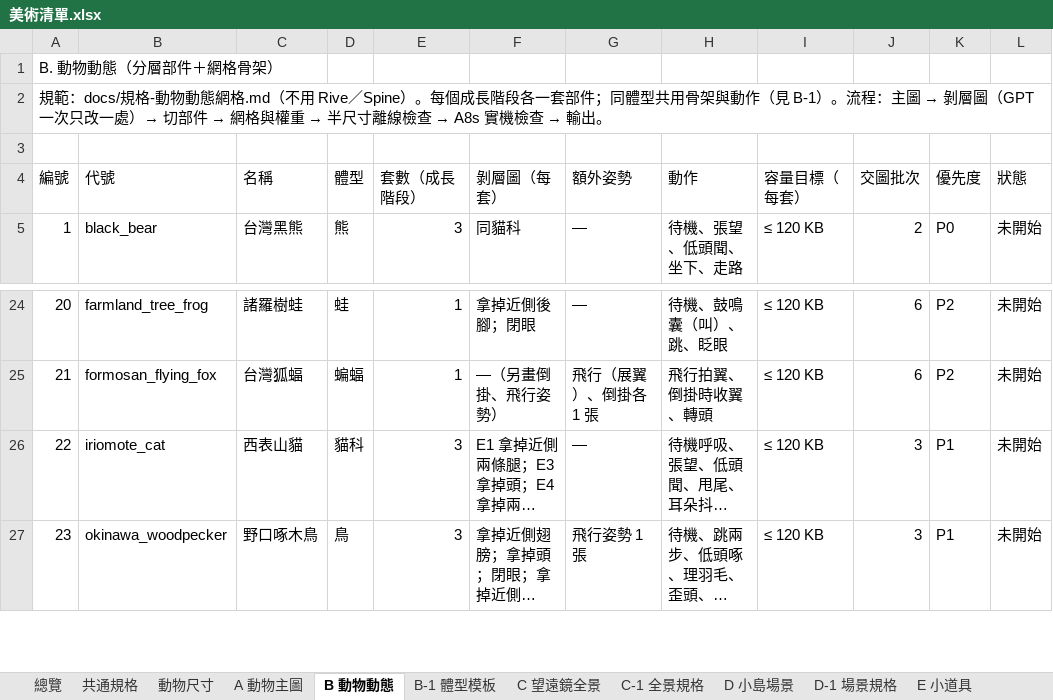
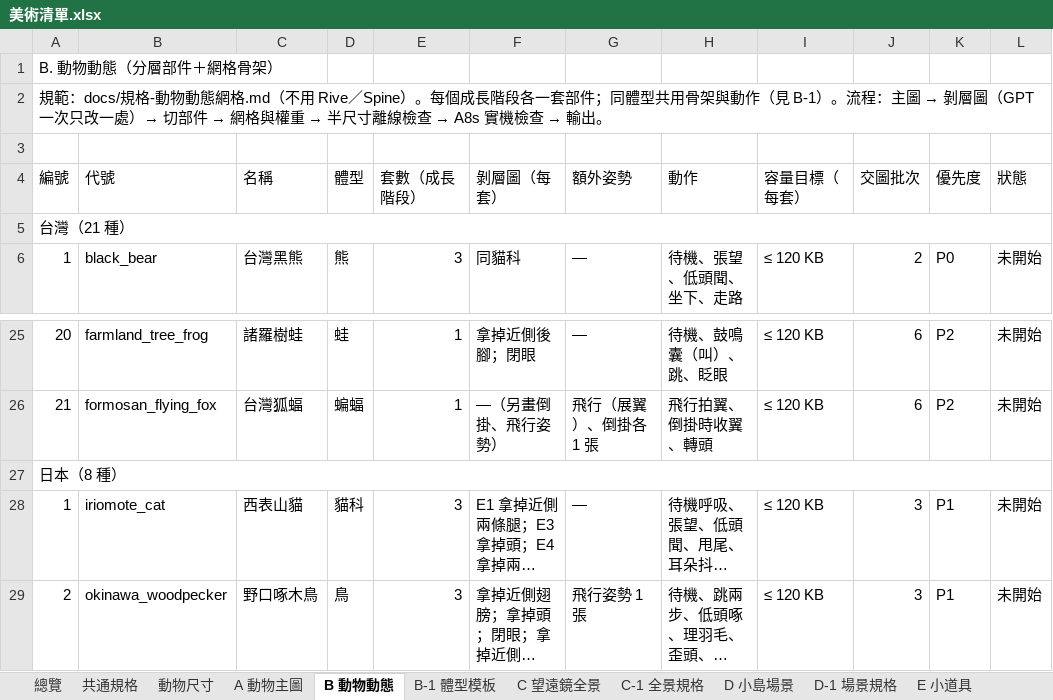
Before and after one commit to Lab515-Ang/Yoyo_island, an Excel workbook: docs/美術清單.xlsx, sheet B 動物動態, drawn as a sheet; only a part is shown, gaps mark what is left out; long unchanged cells end in …; values as stored, in another font and other column widths than the file's, no cell formats; addresses are those after the commit; rows hold the shown columns only; the diff names each change by its address in the sheet, - before the commit and + after, or states it on an @@ line.

```diff
--- a/docs/美術清單.xlsx (sheet B 動物動態)
+++ b/docs/美術清單.xlsx (sheet B 動物動態)
+row 5: 台灣（21 種）
+row 27: 日本（8 種）
@@ column A (編號) renumbered from row 28 down @@
```
Also changed, not shown: sheet 總覽, sheet A 動物主圖, cell formats, 4 other files.
